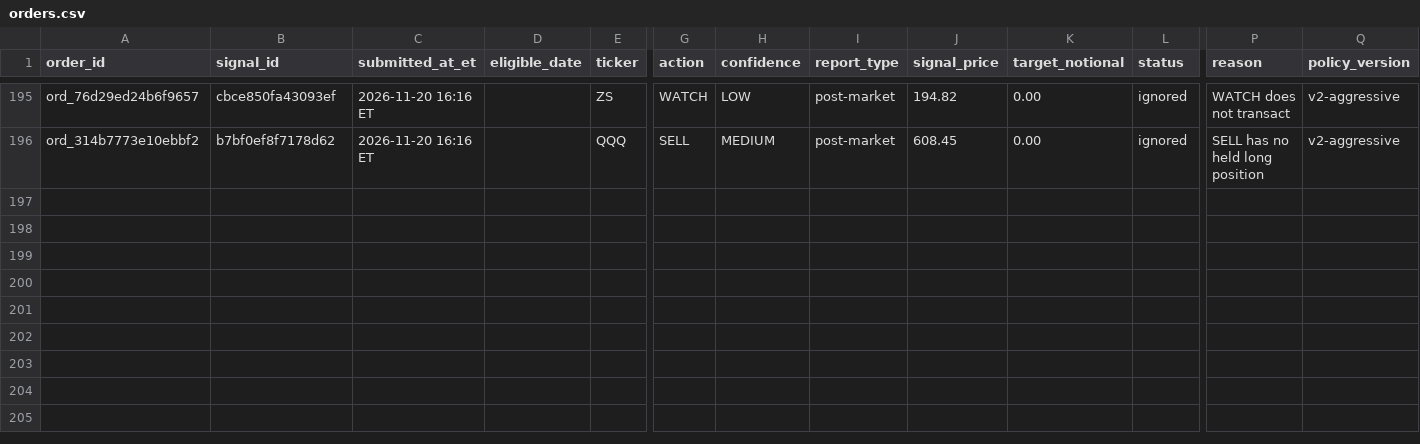
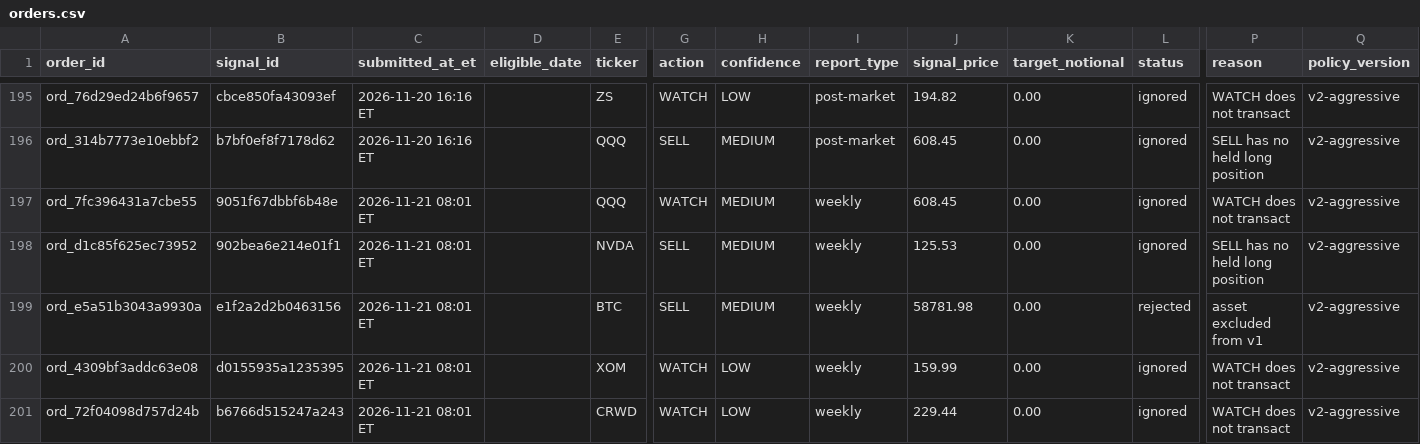
Before and after one commit to davidm00/discord-finance-bot, a CSV file: data/paper_portfolio/forward/orders.csv, drawn as a sheet; only a part is shown, gaps mark what is left out; rows hold the shown columns only; the diff names each change by its address in the sheet, - before the commit and + after, or states it on an @@ line.

```diff
--- a/data/paper_portfolio/forward/orders.csv
+++ b/data/paper_portfolio/forward/orders.csv
+row 197: ord_7fc396431a7cbe55 | 9051f67dbbf6b48e | 2026-11-21 08:01 ET |  | QQQ | WATCH | MEDIUM | weekly | 608.45 | 0.00 | ignored | WATCH does not transact | v2-aggressive
+row 198: ord_d1c85f625ec73952 | 902bea6e214e01f1 | 2026-11-21 08:01 ET |  | NVDA | SELL | MEDIUM | weekly | 125.53 | 0.00 | ignored | SELL has no held long position | v2-aggressive
+row 199: ord_e5a51b3043a9930a | e1f2a2d2b0463156 | 2026-11-21 08:01 ET |  | BTC | SELL | MEDIUM | weekly | 58781.98 | 0.00 | rejected | asset excluded from v1 | v2-aggressive
+row 200: ord_4309bf3addc63e08 | d0155935a1235395 | 2026-11-21 08:01 ET |  | XOM | WATCH | LOW | weekly | 159.99 | 0.00 | ignored | WATCH does not transact | v2-aggressive
+row 201: ord_72f04098d757d24b | b6766d515247a243 | 2026-11-21 08:01 ET |  | CRWD | WATCH | LOW | weekly | 229.44 | 0.00 | ignored | WATCH does not transact | v2-aggressive
```
Also changed, not shown: data/claude_usage.csv, data/paper_portfolio/forward/snapshots.csv, 3 other files.
